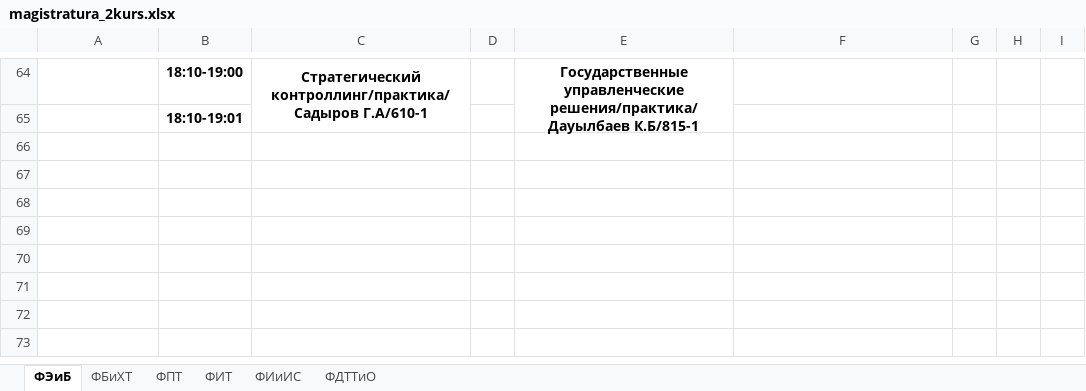
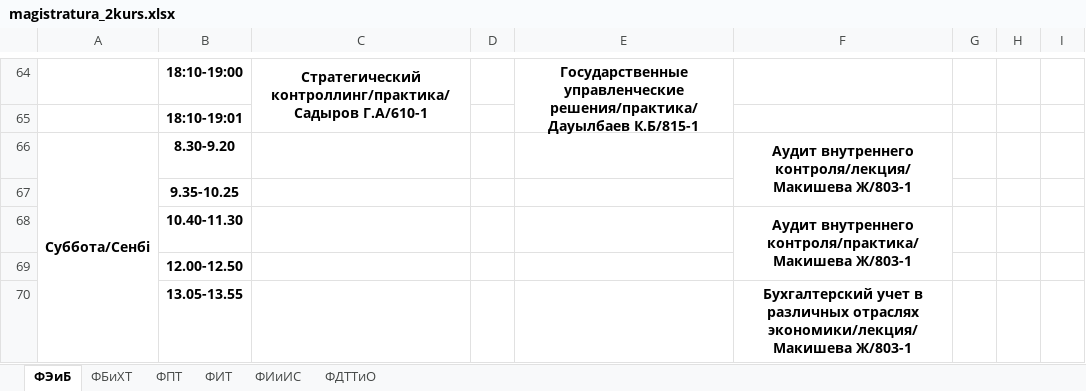
Before and after one commit to drashidinov/ATUscheduleIS, an Excel workbook: raw/magistratura_2kurs.xlsx, sheet ФЭиБ, drawn as a sheet; only a part is shown, gaps mark what is left out; values as stored, in another font and other column widths than the file's, no borders; charts and pictures not drawn; the diff covers the shown part only; the diff names each change by its address in the sheet, - before the commit and + after, or states it on an @@ line.

Commit message:
Update schedule source(s): raw/1_kurs.xlsx, raw/2_kurs.xlsx, raw/3_kurs.xlsx, raw/magistratura_2kurs.xlsx

```diff
--- a/raw/magistratura_2kurs.xlsx (sheet ФЭиБ)
+++ b/raw/magistratura_2kurs.xlsx (sheet ФЭиБ)
+row 66: Суббота/Сенбі | 8.30-9.20 |  |  |  | Аудит внутреннего контроля/лекция/ Макишева Ж/803-1
+row 67:  | 9.35-10.25
+row 68:  | 10.40-11.30 |  |  |  | Аудит внутреннего контроля/практика/ Макишева Ж/803-1
+row 69:  | 12.00-12.50
+row 70:  | 13.05-13.55 |  |  |  | Бухгалтерский учет в различных отраслях экономики/лекция/Макишева Ж/803-1
```
Also changed, not shown: 5 added rows, 10 edited cells and merged cells elsewhere in this sheet, raw/3_kurs.xlsx, 2 other files.
